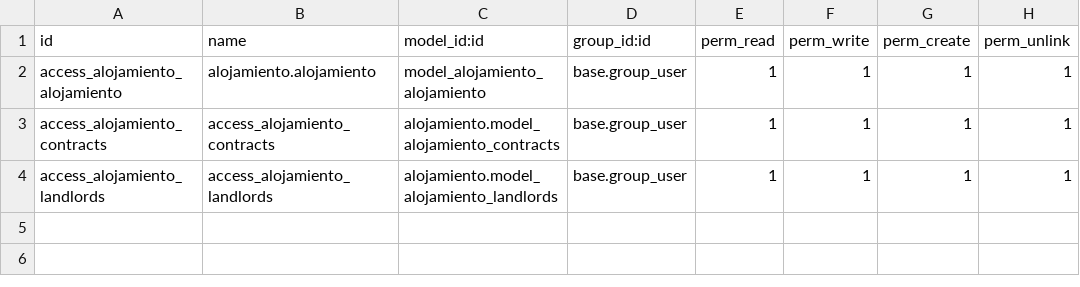
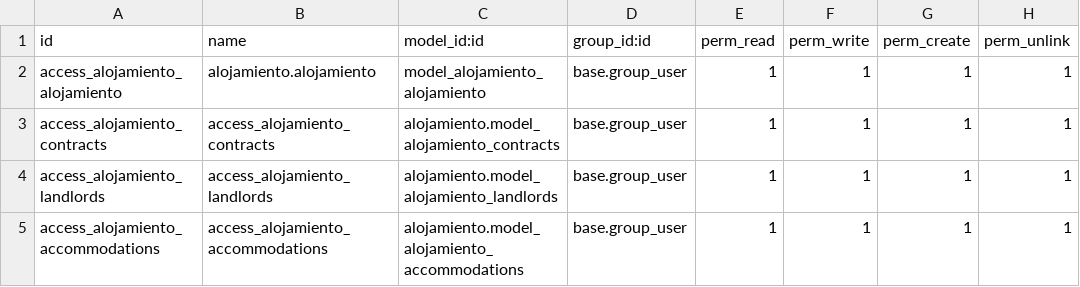
Before and after one commit to laumarm6/alojamiento, a CSV file: security/ir.model.access.csv, drawn as a sheet.

Commit message:
creo modelo alojamientos basico - se ve y funciona

```diff
--- a/security/ir.model.access.csv
+++ b/security/ir.model.access.csv
@@ -4 +4,2 @@ access_alojamiento_contracts,access_alojamiento_contracts,alojamiento.model_aloj
 access_alojamiento_landlords,access_alojamiento_landlords,alojamiento.model_alojamiento_landlords,base.group_user,1,1,1,1
+access_alojamiento_accommodations,access_alojamiento_accommodations,alojamiento.model_alojamiento_accommodations,base.group_user,1,1,1,1
```
Also changed, not shown: 3 other files.
